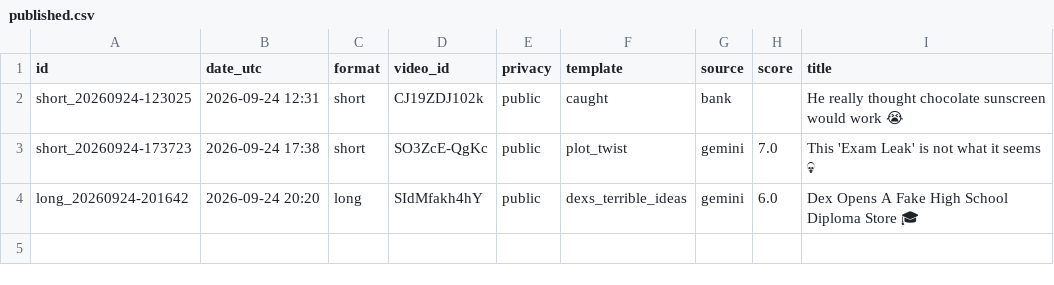
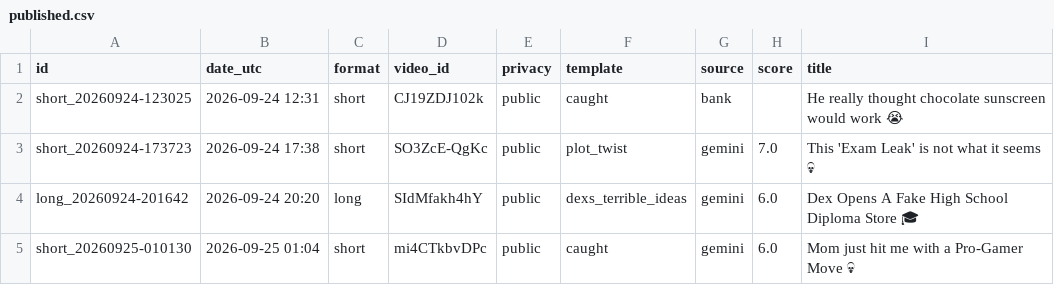
Before and after one commit to olgunkadirgulhan/stickstory, a CSV file: published.csv, drawn as a sheet.

Commit message:
video: 2026-09-25-0104

```diff
--- a/published.csv
+++ b/published.csv
@@ -4 +4,2 @@ short_20260924-173723,2026-09-24 17:38,short,SO3ZcE-QgKc,public,plot_twist,gemin
 long_20260924-201642,2026-09-24 20:20,long,SIdMfakh4hY,public,dexs_terrible_ideas,gemini,6.0,Dex Opens A Fake High School Diploma Store 🎓
+short_20260925-010130,2026-09-25 01:04,short,mi4CTkbvDPc,public,caught,gemini,6.0,Mom just hit me with a Pro-Gamer Move 💀
```
Also changed, not shown: 1 other file.
